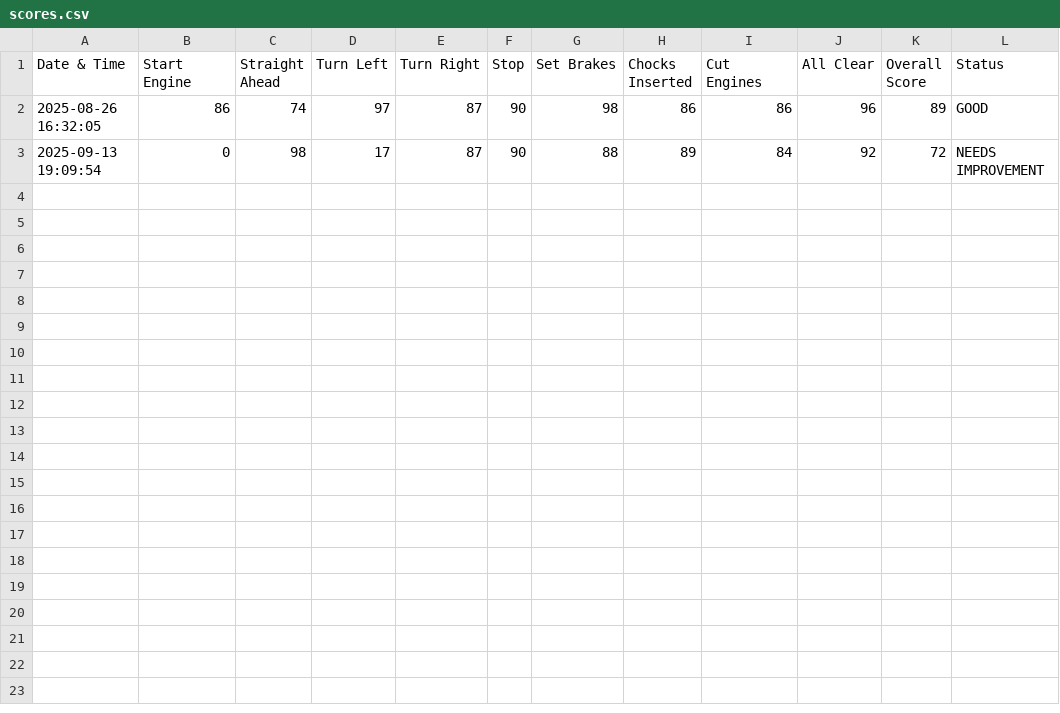
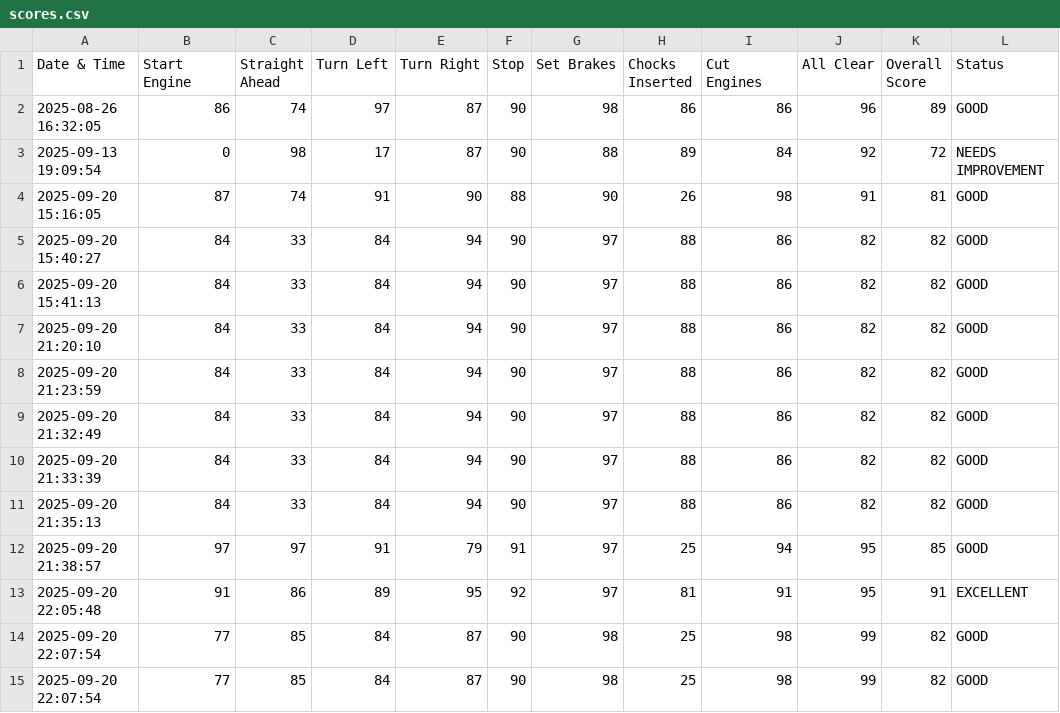
Before and after one commit to franciskendrick/AeroVision, a CSV file: Ground Aircraft Marshalling Simulator/scores.csv, drawn as a sheet; the diff names each change by its address in the sheet, - before the commit and + after, or states it on an @@ line.

```diff
--- a/Ground Aircraft Marshalling Simulator/scores.csv
+++ b/Ground Aircraft Marshalling Simulator/scores.csv
+row 4: 2025-09-20 15:16:05 | 87 | 74 | 91 | 90 | 88 | 90 | 26 | 98 | 91 | 81 | GOOD
+row 5: 2025-09-20 15:40:27 | 84 | 33 | 84 | 94 | 90 | 97 | 88 | 86 | 82 | 82 | GOOD
+row 6: 2025-09-20 15:41:13 | 84 | 33 | 84 | 94 | 90 | 97 | 88 | 86 | 82 | 82 | GOOD
+row 7: 2025-09-20 21:20:10 | 84 | 33 | 84 | 94 | 90 | 97 | 88 | 86 | 82 | 82 | GOOD
+row 8: 2025-09-20 21:23:59 | 84 | 33 | 84 | 94 | 90 | 97 | 88 | 86 | 82 | 82 | GOOD
+row 9: 2025-09-20 21:32:49 | 84 | 33 | 84 | 94 | 90 | 97 | 88 | 86 | 82 | 82 | GOOD
+row 10: 2025-09-20 21:33:39 | 84 | 33 | 84 | 94 | 90 | 97 | 88 | 86 | 82 | 82 | GOOD
+row 11: 2025-09-20 21:35:13 | 84 | 33 | 84 | 94 | 90 | 97 | 88 | 86 | 82 | 82 | GOOD
+row 12: 2025-09-20 21:38:57 | 97 | 97 | 91 | 79 | 91 | 97 | 25 | 94 | 95 | 85 | GOOD
+row 13: 2025-09-20 22:05:48 | 91 | 86 | 89 | 95 | 92 | 97 | 81 | 91 | 95 | 91 | EXCELLENT
+row 14: 2025-09-20 22:07:54 | 77 | 85 | 84 | 87 | 90 | 98 | 25 | 98 | 99 | 82 | GOOD
+row 15: 2025-09-20 22:07:54 | 77 | 85 | 84 | 87 | 90 | 98 | 25 | 98 | 99 | 82 | GOOD
```
Also changed, not shown: 1 other file.
